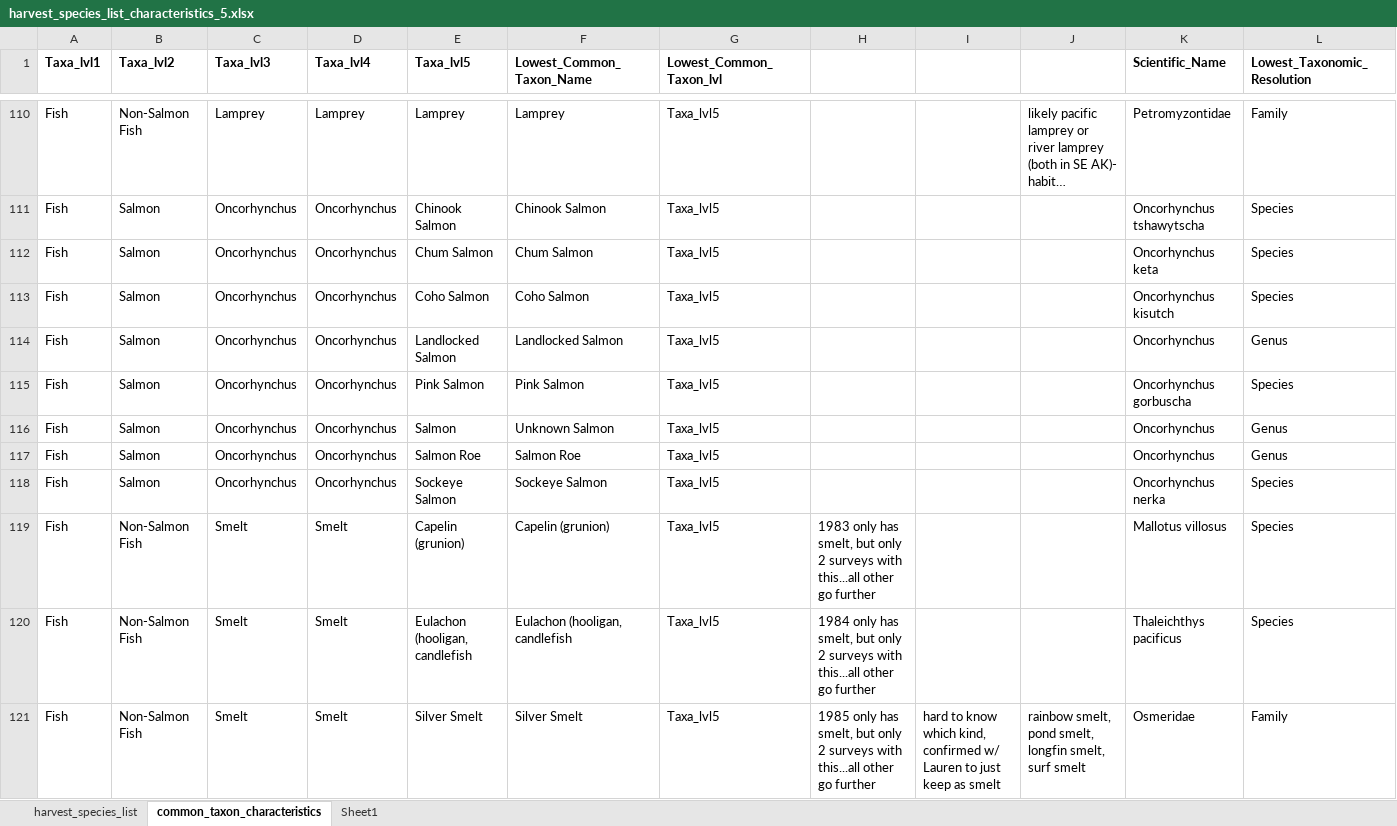
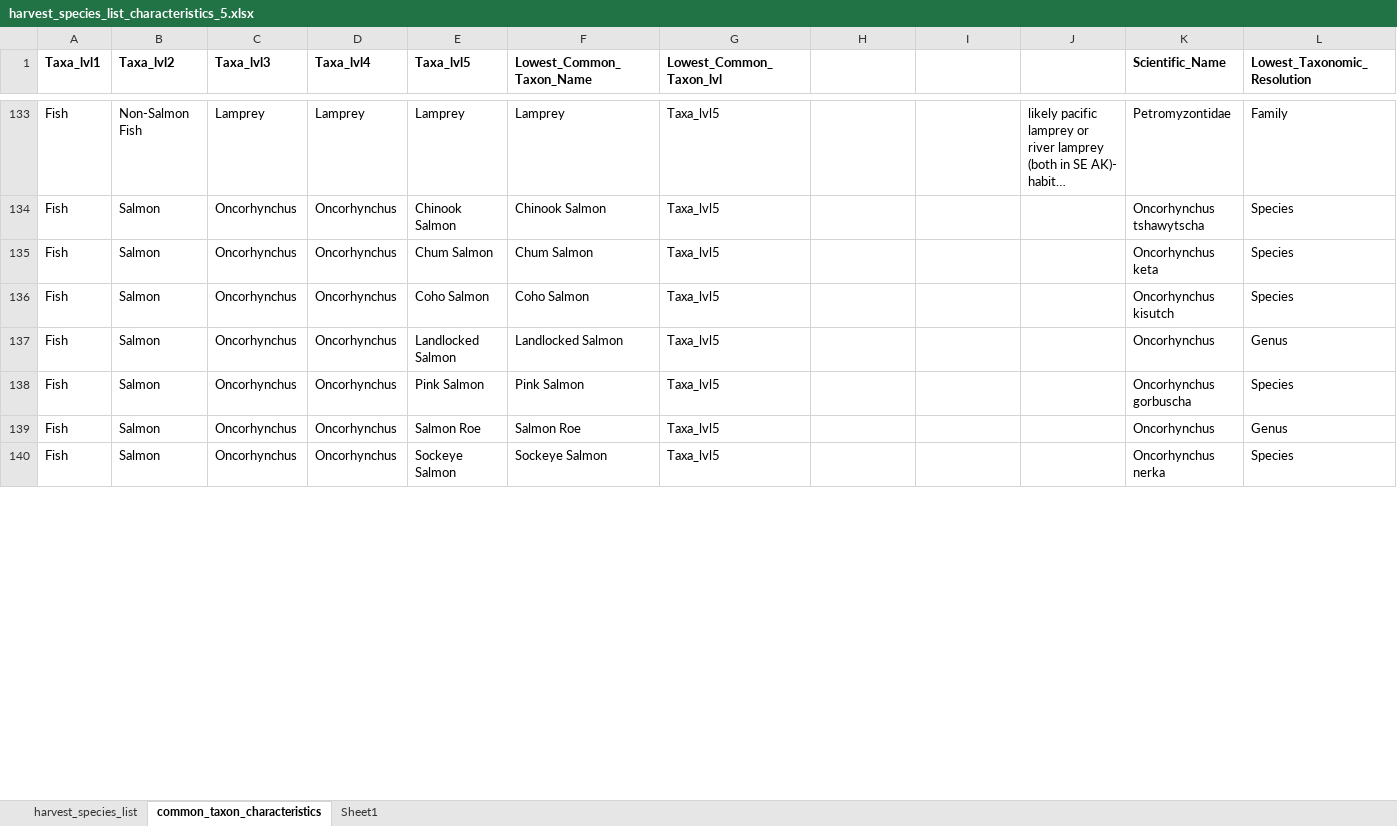
Before and after one commit to mariegutgesell/Wild_Foods, an Excel workbook: data/harvest_species_list_characteristics_5.xlsx, sheet common_taxon_characteristics, drawn as a sheet; only a part is shown, gaps mark what is left out; long unchanged cells end in …; values as stored, in another font and other column widths than the file's, no borders; removed rows and columns are numbered as before the commit, all else as after; rows hold the shown columns only; the diff covers the shown part only; the diff names each change by its address in the sheet, - before the commit and + after, or states it on an @@ line.

```diff
--- a/data/harvest_species_list_characteristics_5.xlsx (sheet common_taxon_characteristics)
+++ b/data/harvest_species_list_characteristics_5.xlsx (sheet common_taxon_characteristics)
-row 116: Fish | Salmon | Oncorhynchus | Oncorhynchus | Salmon | Unknown Salmon | Taxa_lvl5 |  |  |  | Oncorhynchus | Genus
-row 119: Fish | Non-Salmon Fish | Smelt | Smelt | Capelin (grunion) | Capelin (grunion) | Taxa_lvl5 | 1983 only has smelt, but only 2 surveys with this...all other go further |  |  | Mallotus villosus | Species
-row 120: Fish | Non-Salmon Fish | Smelt | Smelt | Eulachon (hooligan, candlefish | Eulachon (hooligan, candlefish | Taxa_lvl5 | 1984 only has smelt, but only 2 surveys with this...all other go further |  |  | Thaleichthys pacificus | Species
-row 121: Fish | Non-Salmon Fish | Smelt | Smelt | Silver Smelt | Silver Smelt | Taxa_lvl5 | 1985 only has smelt, but only 2 surveys with this...all other go further | hard to know which kind, confirmed w/ Lauren to just keep as smelt | rainbow smelt, pond smelt, longfin smelt, surf smelt | Osmeridae | Family
```
Also changed, not shown: 55 added rows, 9 removed rows, 2 moved rows, 244 edited cells and cell formats elsewhere in this sheet, sheet harvest_species_list, 6 other files.
